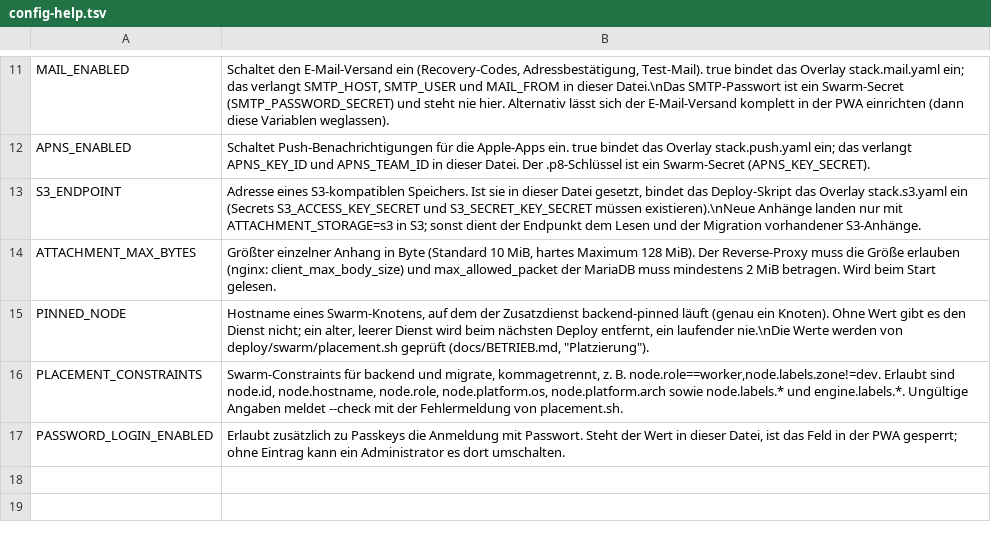
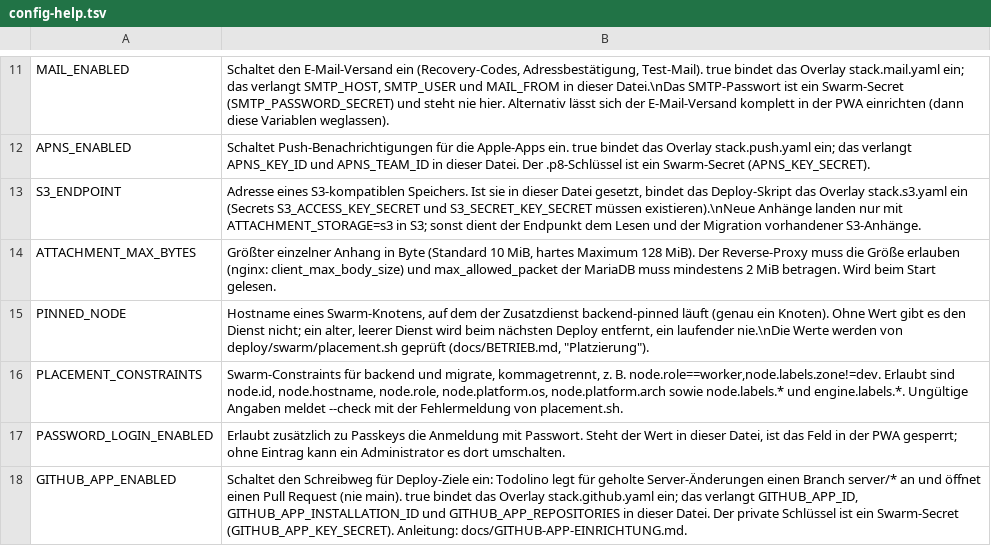
Before and after one commit to MagicalWig34653/todo, a TSV file: deploy/swarm/config-help.tsv, drawn as a sheet; only a part is shown, gaps mark what is left out; the diff names each change by its address in the sheet, - before the commit and + after, or states it on an @@ line.

```diff
--- a/deploy/swarm/config-help.tsv
+++ b/deploy/swarm/config-help.tsv
+row 18: GITHUB_APP_ENABLED | Schaltet den Schreibweg für Deploy-Ziele ein: Todolino legt für geholte Server-Änderungen einen Branch server/* an und öffnet einen Pull Request (nie main). true bindet das Overlay stack.github.yaml ein; das verlangt GITHUB_APP_ID, GITHUB_APP_INSTALLATION_ID und GITHUB_APP_REPOSITORIES in dieser Datei. Der private Schlüssel ist ein Swarm-Secret (GITHUB_APP_KEY_SECRET). Anleitung: docs/GITHUB-APP-EINRICHTUNG.md.
```
Also changed, not shown: deploy/swarm/config-extra.tsv, 20 other files.
